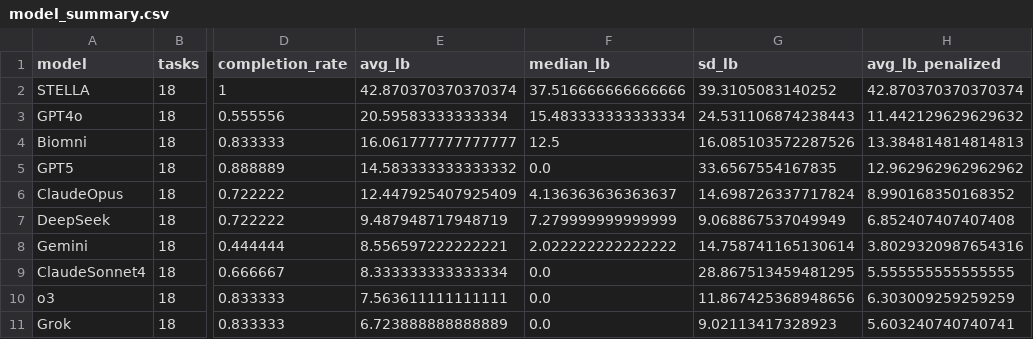
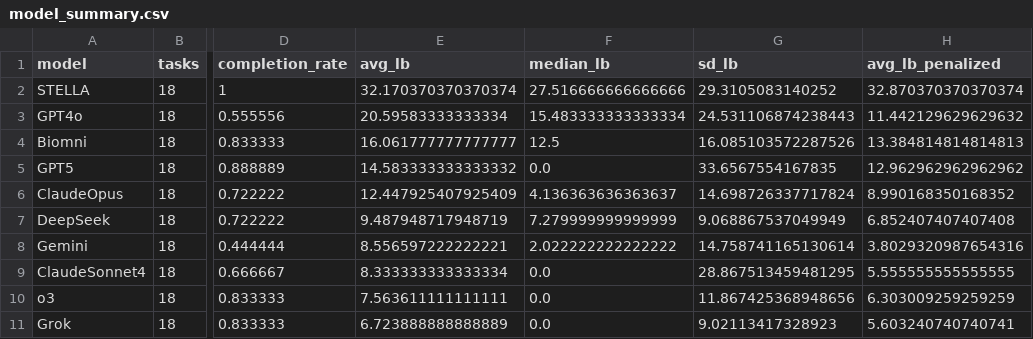
Before and after one commit to zaixizhang/STELLA, a CSV file: Tool_Creation_Benchmark/hard_set/results/model_summary.csv, drawn as a sheet; only a part is shown, gaps mark what is left out; the diff names each change by its address in the sheet, - before the commit and + after, or states it on an @@ line.

Commit message:
Update completion rates and average lower bounds for models

```diff
--- a/Tool_Creation_Benchmark/hard_set/results/model_summary.csv
+++ b/Tool_Creation_Benchmark/hard_set/results/model_summary.csv
-E2 (avg_lb): 42.870370370370374
+E2 (avg_lb): 32.170370370370374
-F2 (median_lb): 37.516666666666666
+F2 (median_lb): 27.516666666666666
-G2 (sd_lb): 39.3105083140252
+G2 (sd_lb): 29.3105083140252
-H2 (avg_lb_penalized): 42.870370370370374
+H2 (avg_lb_penalized): 32.870370370370374
```
